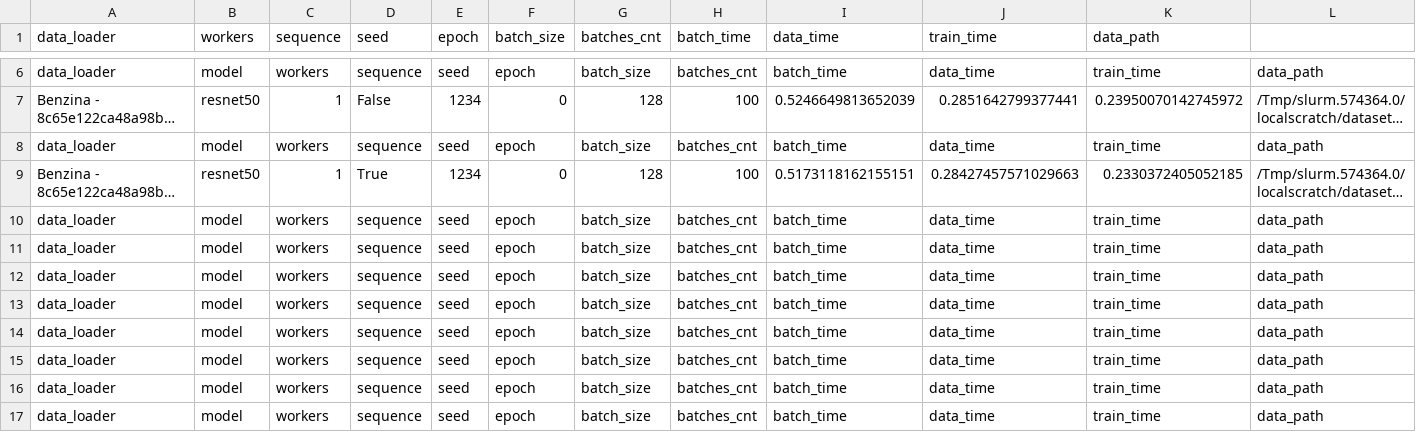
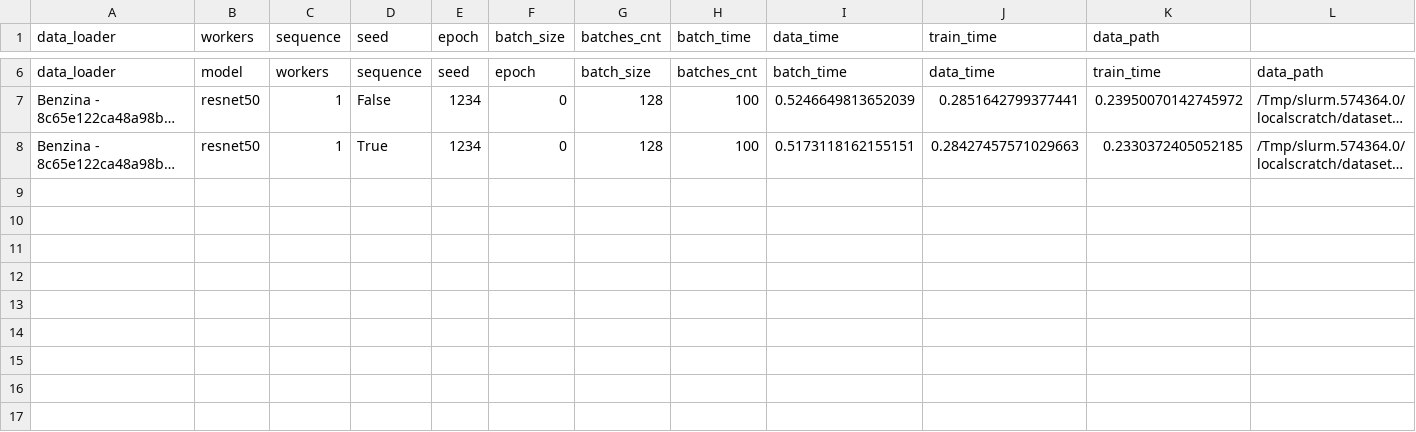
Before and after one commit to satyaog/Benzina_bench, a CSV file: results/mila01/benzina_measures.csv, drawn as a sheet; only a part is shown, gaps mark what is left out; long unchanged cells end in …; the diff names each change by its address in the sheet, - before the commit and + after, or states it on an @@ line.

```diff
--- a/results/mila01/benzina_measures.csv
+++ b/results/mila01/benzina_measures.csv
-row 8: data_loader | model | workers | sequence | seed | epoch | batch_size | batches_cnt | batch_time | data_time | train_time | data_path
-row 10: data_loader | model | workers | sequence | seed | epoch | batch_size | batches_cnt | batch_time | data_time | train_time | data_path
-row 11: data_loader | model | workers | sequence | seed | epoch | batch_size | batches_cnt | batch_time | data_time | train_time | data_path
-row 12: data_loader | model | workers | sequence | seed | epoch | batch_size | batches_cnt | batch_time | data_time | train_time | data_path
-row 13: data_loader | model | workers | sequence | seed | epoch | batch_size | batches_cnt | batch_time | data_time | train_time | data_path
-row 14: data_loader | model | workers | sequence | seed | epoch | batch_size | batches_cnt | batch_time | data_time | train_time | data_path
-row 15: data_loader | model | workers | sequence | seed | epoch | batch_size | batches_cnt | batch_time | data_time | train_time | data_path
-row 16: data_loader | model | workers | sequence | seed | epoch | batch_size | batches_cnt | batch_time | data_time | train_time | data_path
-row 17: data_loader | model | workers | sequence | seed | epoch | batch_size | batches_cnt | batch_time | data_time | train_time | data_path
```
Also changed, not shown: results/mila01/dali_measures.csv, results/mila01/torchvision_measures.csv, 2 other files.
